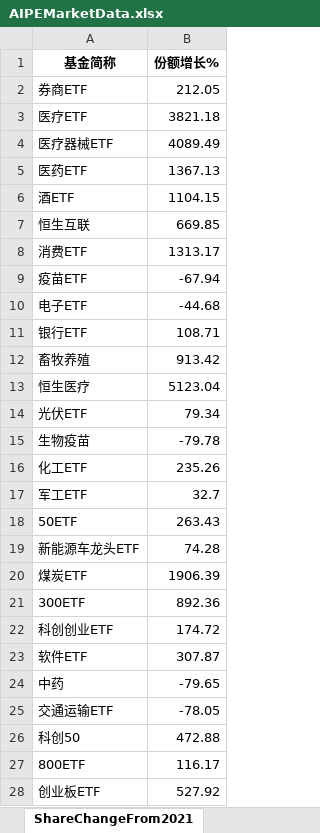
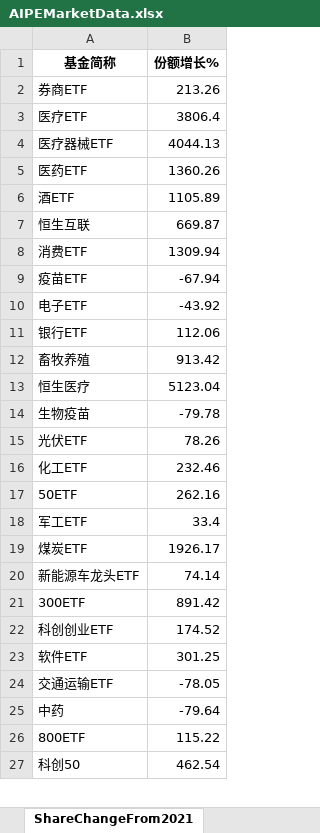
Before and after one commit to digital-era/AIPEMarketDashboard, an Excel workbook: AIPEMarketData.xlsx, sheet ShareChangeFrom2021, drawn as a sheet; only a part is shown; values as stored, in another font and other column widths than the file's, no borders; removed rows and columns are numbered as before the commit, all else as after; the diff covers the shown part only; the diff names each change by its address in the sheet, - before the commit and + after, or states it on an @@ line.

```diff
--- a/AIPEMarketData.xlsx (sheet ShareChangeFrom2021)
+++ b/AIPEMarketData.xlsx (sheet ShareChangeFrom2021)
-B2 (份额增长%): 212.05
+B2 (份额增长%): 213.26
-B3 (份额增长%): 3821.18
+B3 (份额增长%): 3806.4
-B4 (份额增长%): 4089.49
+B4 (份额增长%): 4044.13
-B5 (份额增长%): 1367.13
+B5 (份额增长%): 1360.26
-B6 (份额增长%): 1104.15
+B6 (份额增长%): 1105.89
-B7 (份额增长%): 669.85
+B7 (份额增长%): 669.87
-B8 (份额增长%): 1313.17
+B8 (份额增长%): 1309.94
-B10 (份额增长%): -44.68
+B10 (份额增长%): -43.92
-B11 (份额增长%): 108.71
+B11 (份额增长%): 112.06
-row 14: 光伏ETF | 79.34
+row 15: 光伏ETF | 78.26
-B16 (份额增长%): 235.26
+B16 (份额增长%): 232.46
-row 17: 军工ETF | 32.7
-B17 (份额增长%): 263.43
+B17 (份额增长%): 262.16
-row 19: 新能源车龙头ETF | 74.28
+row 18: 军工ETF | 33.4
-B19 (份额增长%): 1906.39
+B19 (份额增长%): 1926.17
+row 20: 新能源车龙头ETF | 74.14
-B21 (份额增长%): 892.36
+B21 (份额增长%): 891.42
-B22 (份额增长%): 174.72
+B22 (份额增长%): 174.52
-B23 (份额增长%): 307.87
+B23 (份额增长%): 301.25
-row 24: 中药 | -79.65
-row 26: 科创50 | 472.88
+row 25: 中药 | -79.64
-B26 (份额增长%): 116.17
+B26 (份额增长%): 115.22
-row 28: 创业板ETF | 527.92
+row 27: 科创50 | 462.54
```
Also changed, not shown: 8 added rows, 7 removed rows and 21 edited cells elsewhere in this sheet, sheet DistributeHotIndustry, sheet PriceThisYearChange, sheet TopStockIn5DaysMainFund, sheet TopStockInTopPotScore, sheet PriceChangeFrom2021, sheet ShareThisYearChange, 7 more sheets, 1 other file.
